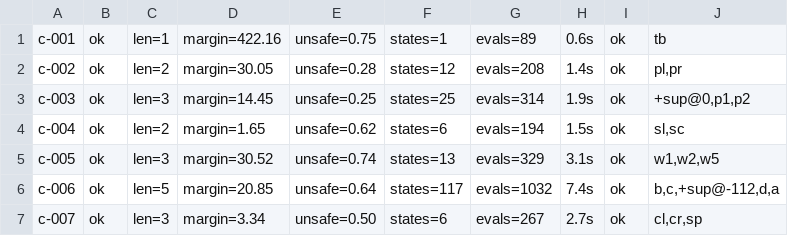
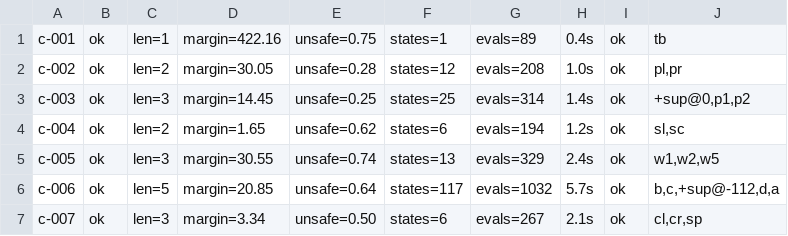
Before and after one commit to krmgnlkrmz/KeyStone, a TSV file: Tools/LevelForge/reports/curated-report.tsv, drawn as a sheet.

```diff
--- a/Tools/LevelForge/reports/curated-report.tsv
+++ b/Tools/LevelForge/reports/curated-report.tsv
@@ -1,7 +1,7 @@
-c-001	ok	len=1	margin=422.16	unsafe=0.75	states=1	evals=89	0.6s	ok	tb
-c-002	ok	len=2	margin=30.05	unsafe=0.28	states=12	evals=208	1.4s	ok	pl,pr
-c-003	ok	len=3	margin=14.45	unsafe=0.25	states=25	evals=314	1.9s	ok	+sup@0,p1,p2
-c-004	ok	len=2	margin=1.65	unsafe=0.62	states=6	evals=194	1.5s	ok	sl,sc
-c-005	ok	len=3	margin=30.52	unsafe=0.74	states=13	evals=329	3.1s	ok	w1,w2,w5
-c-006	ok	len=5	margin=20.85	unsafe=0.64	states=117	evals=1032	7.4s	ok	b,c,+sup@-112,d,a
-c-007	ok	len=3	margin=3.34	unsafe=0.50	states=6	evals=267	2.7s	ok	cl,cr,sp
+c-001	ok	len=1	margin=422.16	unsafe=0.75	states=1	evals=89	0.4s	ok	tb
+c-002	ok	len=2	margin=30.05	unsafe=0.28	states=12	evals=208	1.0s	ok	pl,pr
+c-003	ok	len=3	margin=14.45	unsafe=0.25	states=25	evals=314	1.4s	ok	+sup@0,p1,p2
+c-004	ok	len=2	margin=1.65	unsafe=0.62	states=6	evals=194	1.2s	ok	sl,sc
+c-005	ok	len=3	margin=30.55	unsafe=0.74	states=13	evals=329	2.4s	ok	w1,w2,w5
+c-006	ok	len=5	margin=20.85	unsafe=0.64	states=117	evals=1032	5.7s	ok	b,c,+sup@-112,d,a
+c-007	ok	len=3	margin=3.34	unsafe=0.50	states=6	evals=267	2.1s	ok	cl,cr,sp
```
Also changed, not shown: Tools/LevelForge/reports/curate-report.tsv, 8 other files.
